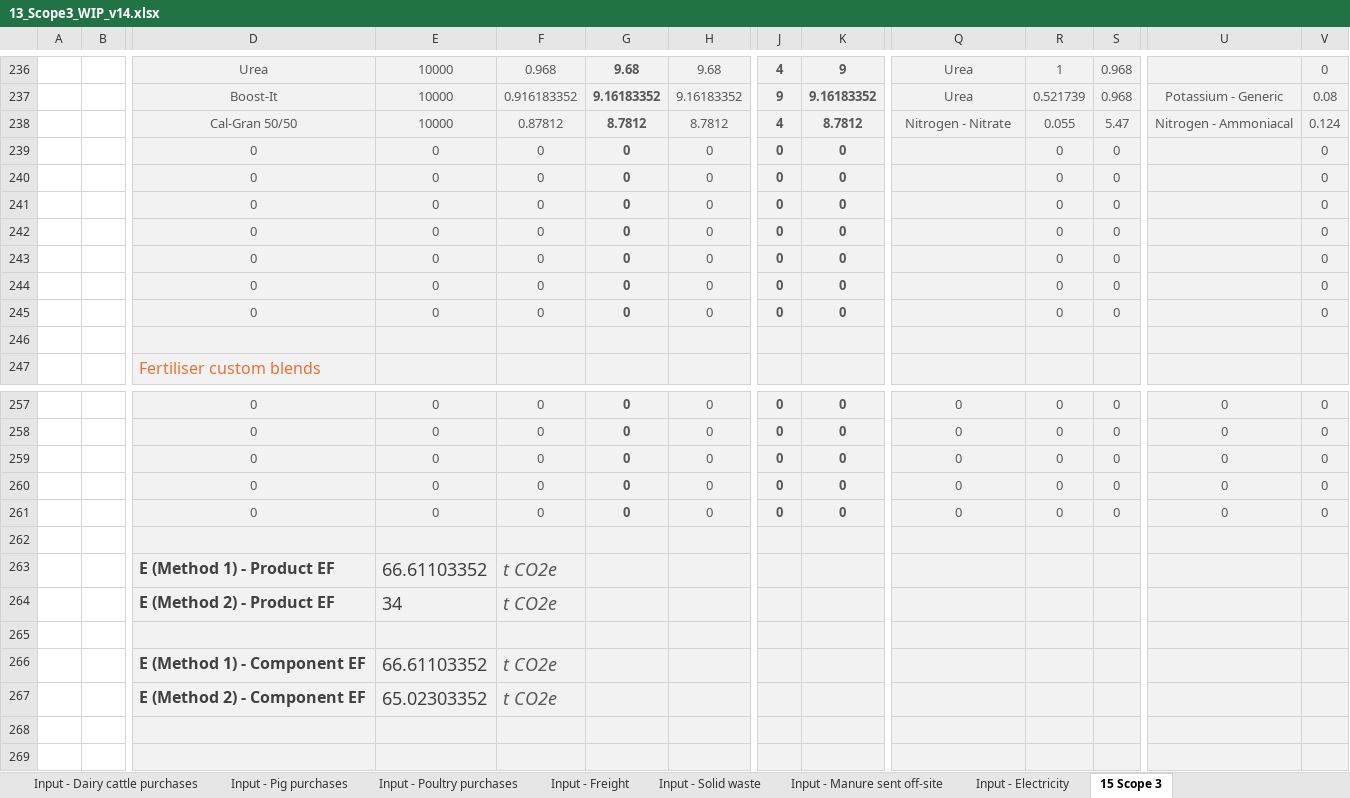
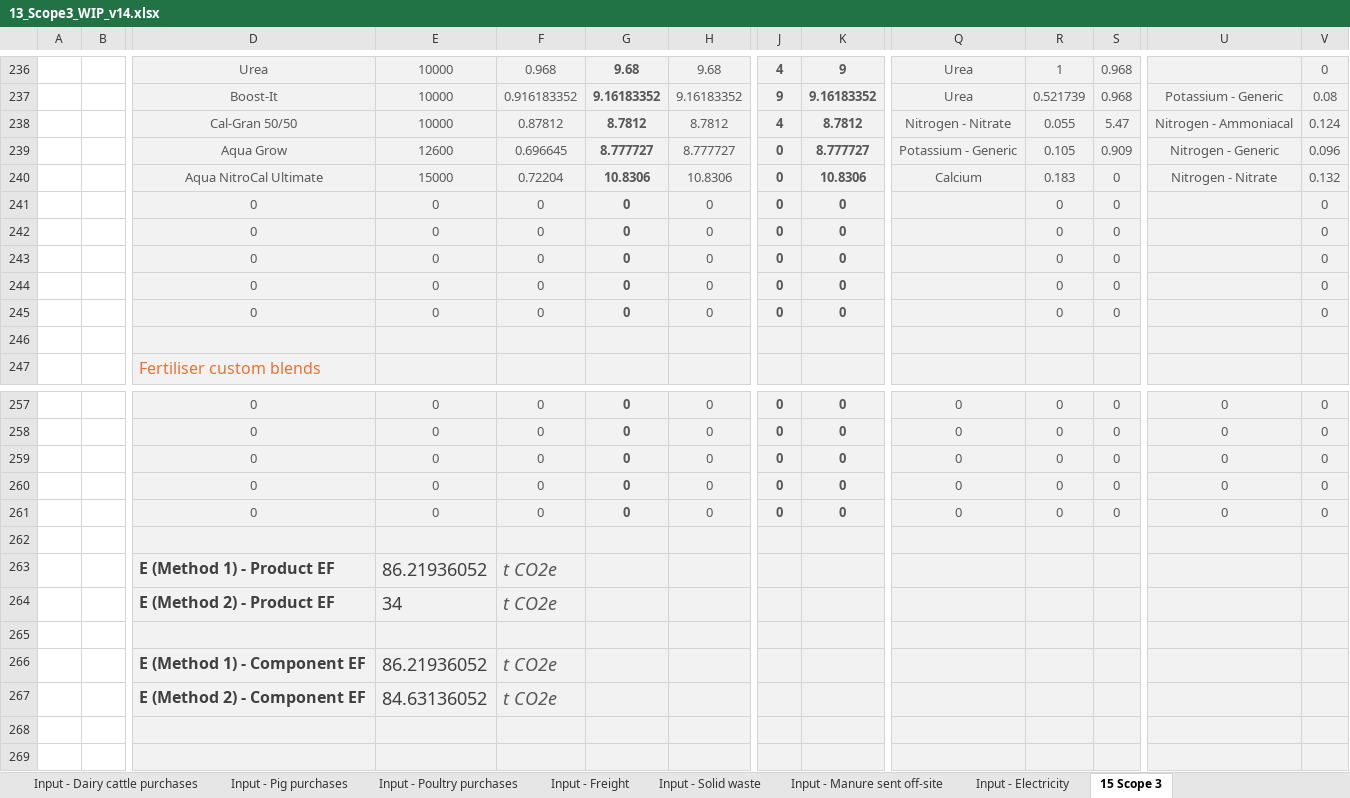
Before and after one commit to zneagcrc/GAF-VEERG-Functions, an Excel workbook: Excel/13_Scope3_WIP_v14.xlsx, sheet 15 Scope 3, drawn as a sheet; only a part is shown, gaps mark what is left out; values as stored, in another font and other column widths than the file's, no borders; charts and pictures not drawn; removed rows and columns are numbered as before the commit, all else as after; rows hold the shown columns only; the diff names each change by its address in the sheet, - before the commit and + after, or states it on an @@ line.

```diff
--- a/Excel/13_Scope3_WIP_v14.xlsx (sheet 15 Scope 3)
+++ b/Excel/13_Scope3_WIP_v14.xlsx (sheet 15 Scope 3)
-row 239:  |  | 0 | 0 | 0 | 0 | 0 | 0 | 0 |  | 0 | 0 |  | 0
-row 240:  |  | 0 | 0 | 0 | 0 | 0 | 0 | 0 |  | 0 | 0 |  | 0
+row 239:  |  | Aqua Grow | 12600 | 0.696645 | 8.777727 | 8.777727 | 0 | 8.777727 | Potassium - Generic | 0.105 | 0.909 | Nitrogen - Generic | 0.096
+row 240:  |  | Aqua NitroCal Ultimate | 15000 | 0.72204 | 10.8306 | 10.8306 | 0 | 10.8306 | Calcium | 0.183 | 0 | Nitrogen - Nitrate | 0.132
-E263: 66.61103352
+E263: 86.21936052
-E266: 66.61103352
+E266: 86.21936052
-E267: 65.02303352
+E267: 84.63136052
```
Also changed, not shown: sheet Input - Fertiliser, sheet Results, Excel/4_1_ManureManagement_Feedlot_WIP_v08.xlsx, Excel/4_3_ManureManagement_Dairy_WIP_v12.xlsx, 43 other files.
